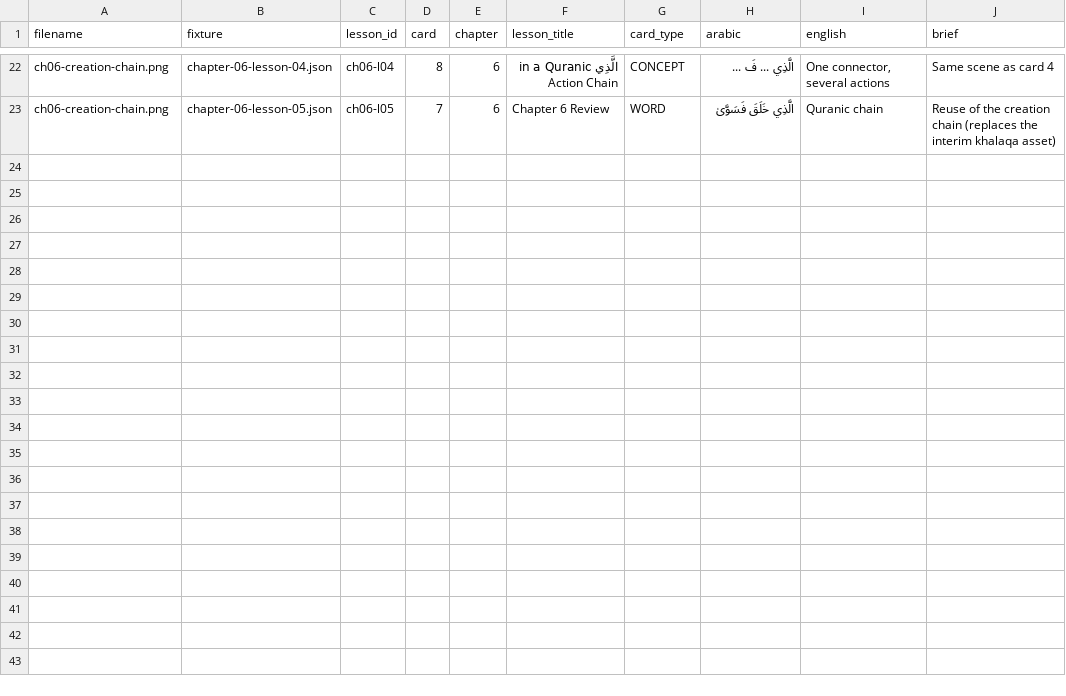
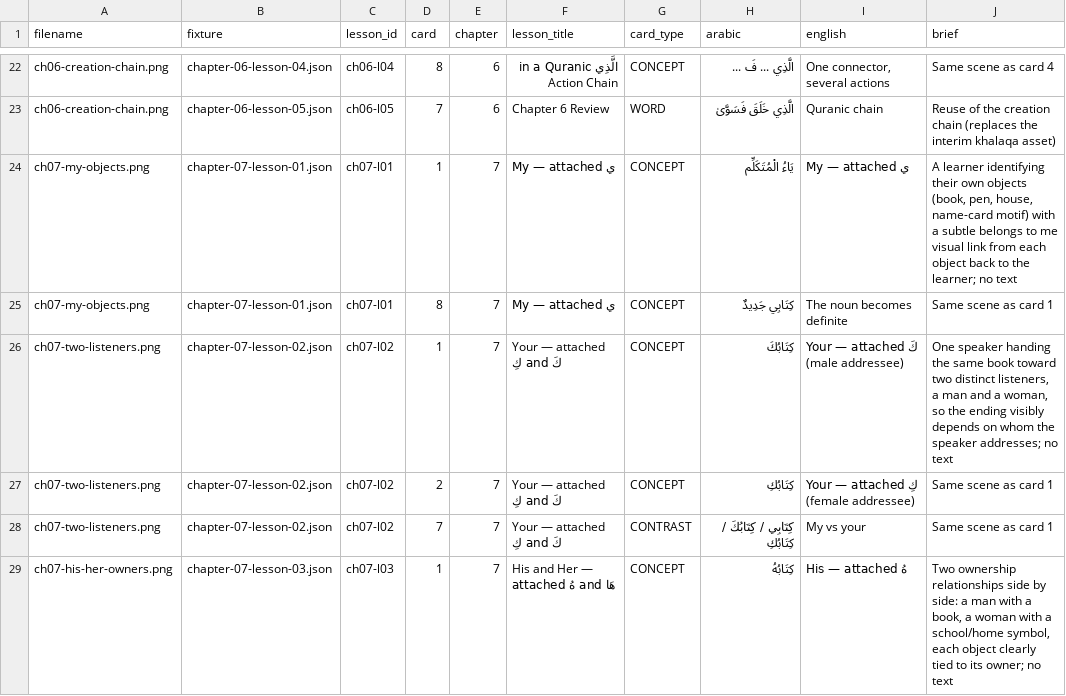
Before and after one commit to UmarBinAkbarAli/Warsh, a CSV file: Docs/lesson-illustrations-needed.csv, drawn as a sheet; only a part is shown, gaps mark what is left out; the diff covers the shown part only.

```diff
--- a/Docs/lesson-illustrations-needed.csv
+++ b/Docs/lesson-illustrations-needed.csv
@@ -23 +23,7 @@ ch06-creation-chain.png,chapter-06-lesson-04.json,ch06-l04,8,6,الَّذِي in
 ch06-creation-chain.png,chapter-06-lesson-05.json,ch06-l05,7,6,Chapter 6 Review,WORD,الَّذِي خَلَقَ فَسَوَّىٰ,Quranic chain,"Reuse of the creation chain (replaces the interim khalaqa asset)"
+ch07-my-objects.png,chapter-07-lesson-01.json,ch07-l01,1,7,My — attached ي,CONCEPT,يَاءُ الْمُتَكَلِّم,My — attached ي,"A learner identifying their own objects (book, pen, house, name-card motif) with a subtle belongs to me visual link from each object back to the learner; no text"
+ch07-my-objects.png,chapter-07-lesson-01.json,ch07-l01,8,7,My — attached ي,CONCEPT,كِتَابِي جَدِيدٌ,The noun becomes definite,"Same scene as card 1"
+ch07-two-listeners.png,chapter-07-lesson-02.json,ch07-l02,1,7,Your — attached كَ and كِ,CONCEPT,كِتَابُكَ,Your — attached كَ (male addressee),"One speaker handing the same book toward two distinct listeners, a man and a woman, so the ending visibly depends on whom the speaker addresses; no text"
+ch07-two-listeners.png,chapter-07-lesson-02.json,ch07-l02,2,7,Your — attached كَ and كِ,CONCEPT,كِتَابُكِ,Your — attached كِ (female addressee),"Same scene as card 1"
+ch07-two-listeners.png,chapter-07-lesson-02.json,ch07-l02,7,7,Your — attached كَ and كِ,CONTRAST,كِتَابِي / كِتَابُكَ / كِتَابُكِ,My vs your,"Same scene as card 1"
+ch07-his-her-owners.png,chapter-07-lesson-03.json,ch07-l03,1,7,His and Her — attached هُ and هَا,CONCEPT,كِتَابُهُ,His — attached هُ,"Two ownership relationships side by side: a man with a book, a woman with a school/home symbol, each object clearly tied to its owner; no text"
```
Also changed, not shown: 6 added rows elsewhere in this file, 14 other files.
